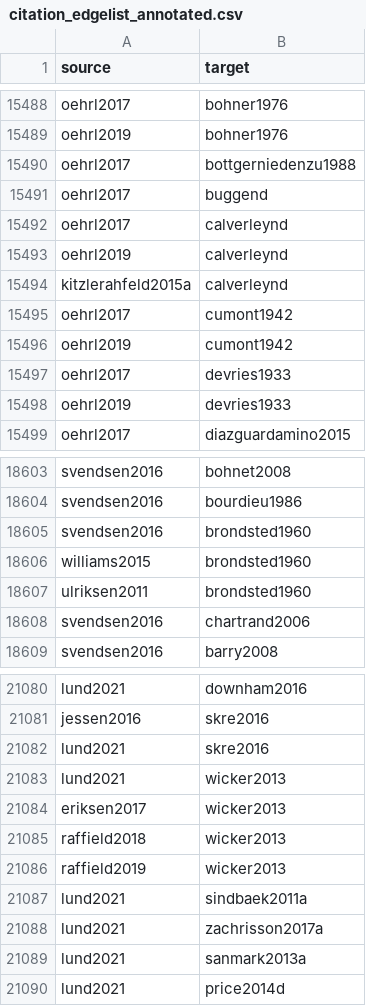
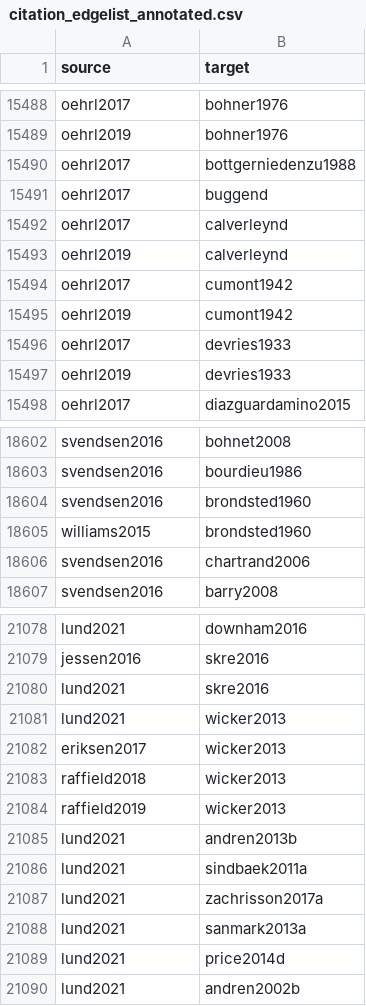
Before and after one commit to zackbatist/BibVik, a CSV file: data/citation_edgelist_annotated.csv, drawn as a sheet; only a part is shown, gaps mark what is left out.

```diff
--- a/data/citation_edgelist_annotated.csv
+++ b/data/citation_edgelist_annotated.csv
@@ -15493,3 +15493,2 @@ oehrl2017,calverleynd
 oehrl2019,calverleynd
-kitzlerahfeld2015a,calverleynd
 oehrl2017,cumont1942
@@ -18606,3 +18605,2 @@ svendsen2016,brondsted1960
 williams2015,brondsted1960
-ulriksen2011,brondsted1960
 svendsen2016,chartrand2006
@@ -21086,2 +21084,3 @@ raffield2018,wicker2013
 raffield2019,wicker2013
+lund2021,andren2013b
 lund2021,sindbaek2011a
@@ -21090 +21089,2 @@ lund2021,sanmark2013a
 lund2021,price2014d
+lund2021,andren2002b
```
Also changed, not shown: data/citation_edgelist.csv, 5 other files.
